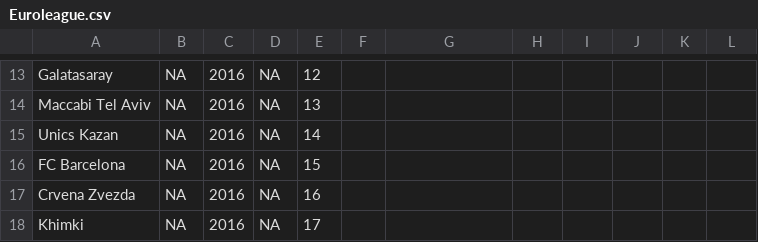
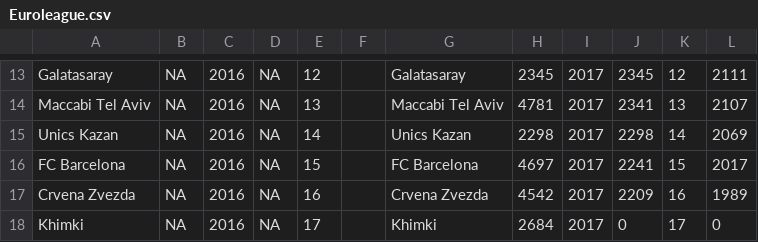
Before and after one commit to orhunadam/euroleague, a CSV file: Euroleague.csv, drawn as a sheet; only a part is shown, gaps mark what is left out; the diff covers the shown part only; the diff names each change by its address in the sheet, - before the commit and + after, or states it on an @@ line.

```diff
--- a/Euroleague.csv
+++ b/Euroleague.csv
-G13: (empty)
+G13: Galatasaray
-H13: (empty)
+H13: 2345
-I13:I18: (empty)
+I13:I18: 2017
-J13: (empty)
+J13: 2345
-K13: (empty)
+K13: 12
-L13: (empty)
+L13: 2111
-G14: (empty)
+G14: Maccabi Tel Aviv
-H14: (empty)
+H14: 4781
-J14: (empty)
+J14: 2341
-K14: (empty)
+K14: 13
-L14: (empty)
+L14: 2107
-G15: (empty)
+G15: Unics Kazan
-H15: (empty)
+H15: 2298
-J15: (empty)
+J15: 2298
-K15: (empty)
+K15: 14
-L15: (empty)
+L15: 2069
-G16: (empty)
+G16: FC Barcelona
-H16: (empty)
+H16: 4697
-J16: (empty)
+J16: 2241
-K16: (empty)
+K16: 15
-L16: (empty)
+L16: 2017
-G17: (empty)
+G17: Crvena Zvezda
-H17: (empty)
+H17: 4542
-J17: (empty)
+J17: 2209
-K17: (empty)
+K17: 16
-L17: (empty)
+L17: 1989
-G18: (empty)
+G18: Khimki
-H18: (empty)
+H18: 2684
-J18: (empty)
+J18: 0
-K18: (empty)
+K18: 17
-L18: (empty)
+L18: 0
```
Also changed, not shown: 102 edited cells elsewhere in this file.
